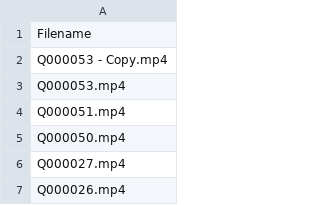
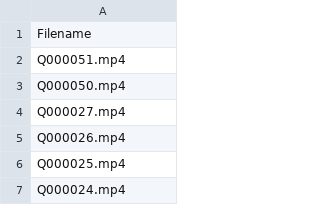
Before and after one commit to MansfieldPlumbing/art4quinn, a CSV file: lot.csv, drawn as a sheet; only a part is shown; the shorter side is filled out with more unchanged rows; the diff names each change by its address in the sheet, - before the commit and + after, or states it on an @@ line.

Commit message:
Remove duplicate video file entries from lot.csv
Removed duplicate entries from the lot.csv file.

```diff
--- a/lot.csv
+++ b/lot.csv
-row 2: Q000053 - Copy.mp4
-row 3: Q000053.mp4
```
